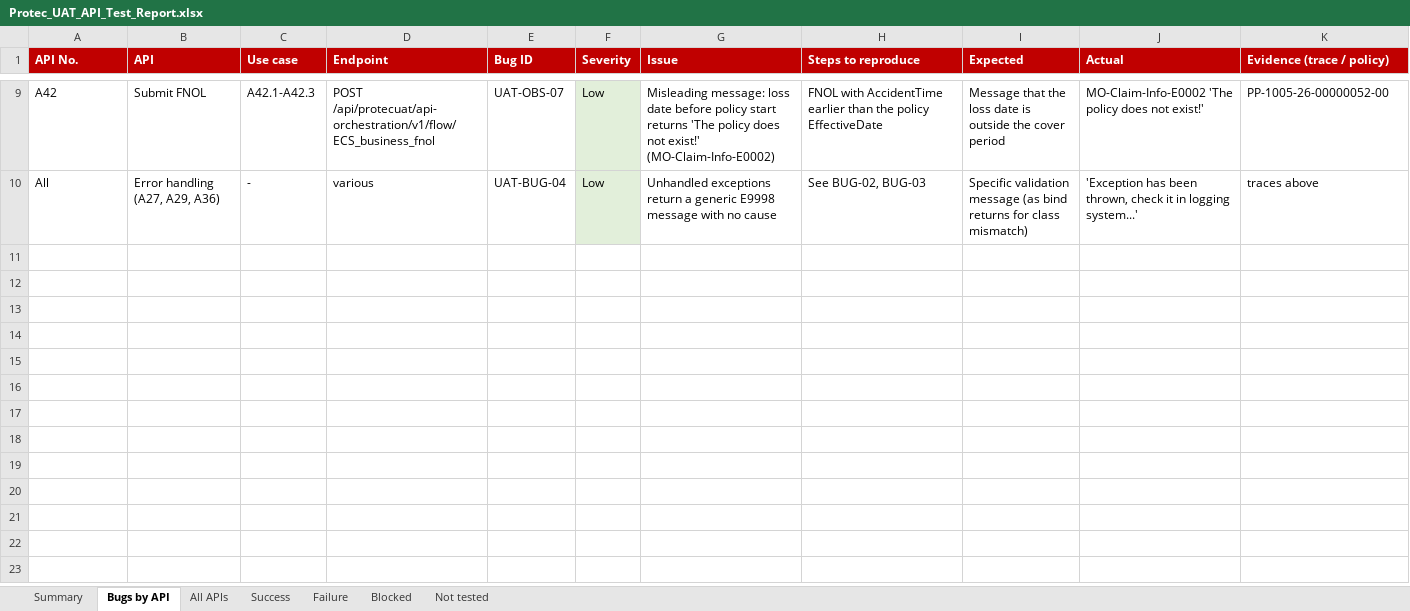
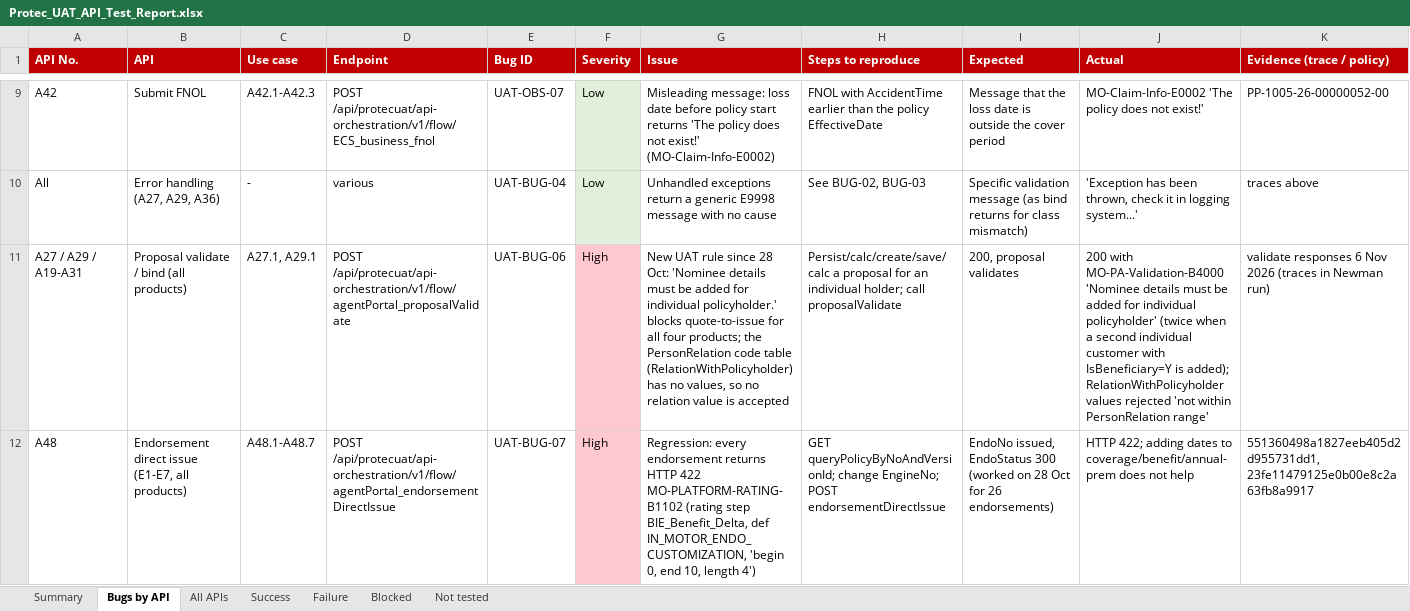
Before and after one commit to BR8Innovates/Tablet, an Excel workbook: Protec_UAT_API_Test_Report.xlsx, sheet Bugs by API, drawn as a sheet; only a part is shown, gaps mark what is left out; values as stored, in another font and other column widths than the file's, no borders; rows hold the shown columns only; the diff covers the shown part only; the diff names each change by its address in the sheet, - before the commit and + after, or states it on an @@ line.

```diff
--- a/Protec_UAT_API_Test_Report.xlsx (sheet Bugs by API)
+++ b/Protec_UAT_API_Test_Report.xlsx (sheet Bugs by API)
+row 11: A27 / A29 / A19-A31 | Proposal validate / bind (all products) | A27.1, A29.1 | POST /api/protecuat/api-orchestration/v1/flow/agentPortal_proposalValidate | UAT-BUG-06 | High | New UAT rule since 28 Oct: 'Nominee details must be added for individual policyholder.' blocks quote-to-issue for all four products; the PersonRelation code table (RelationWithPolicyholder) has no values, so no relation value is accepted | Persist/calc/create/save/calc a proposal for an individual holder; call proposalValidate | 200, proposal validates | 200 with MO-PA-Validation-B4000 'Nominee details must be added for individual policyholder' (twice when a second individual customer with IsBeneficiary=Y is added); RelationWithPolicyholder values rejected 'not within PersonRelation range' | validate responses 6 Nov 2026 (traces in Newman run)
+row 12: A48 | Endorsement direct issue (E1-E7, all products) | A48.1-A48.7 | POST /api/protecuat/api-orchestration/v1/flow/agentPortal_endorsementDirectIssue | UAT-BUG-07 | High | Regression: every endorsement returns HTTP 422 MO-PLATFORM-RATING-B1102 (rating step BIE_Benefit_Delta, def IN_MOTOR_ENDO_CUSTOMIZATION, 'begin 0, end 10, length 4') | GET queryPolicyByNoAndVersionId; change EngineNo; POST endorsementDirectIssue | EndoNo issued, EndoStatus 300 (worked on 28 Oct for 26 endorsements) | HTTP 422; adding dates to coverage/benefit/annual-prem does not help | 551360498a1827eeb405d2d955731dd1, 23fe11479125e0b00e8c2a63fb8a9917
```
Also changed, not shown: 1 added row elsewhere in this sheet, 3 other files.
